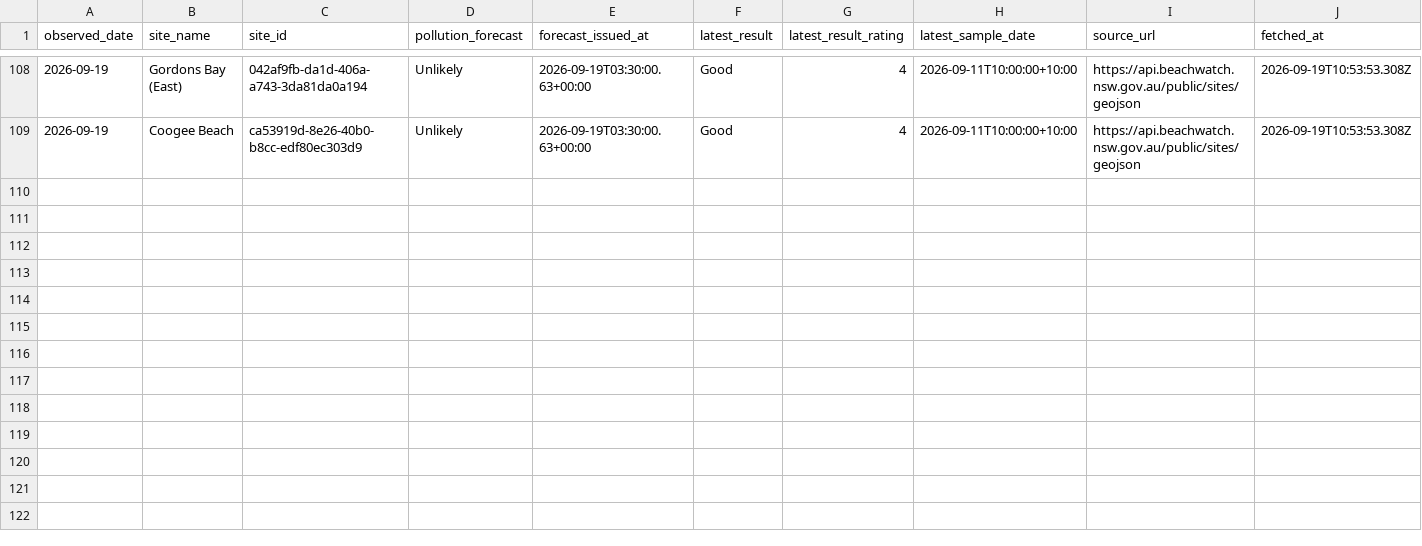
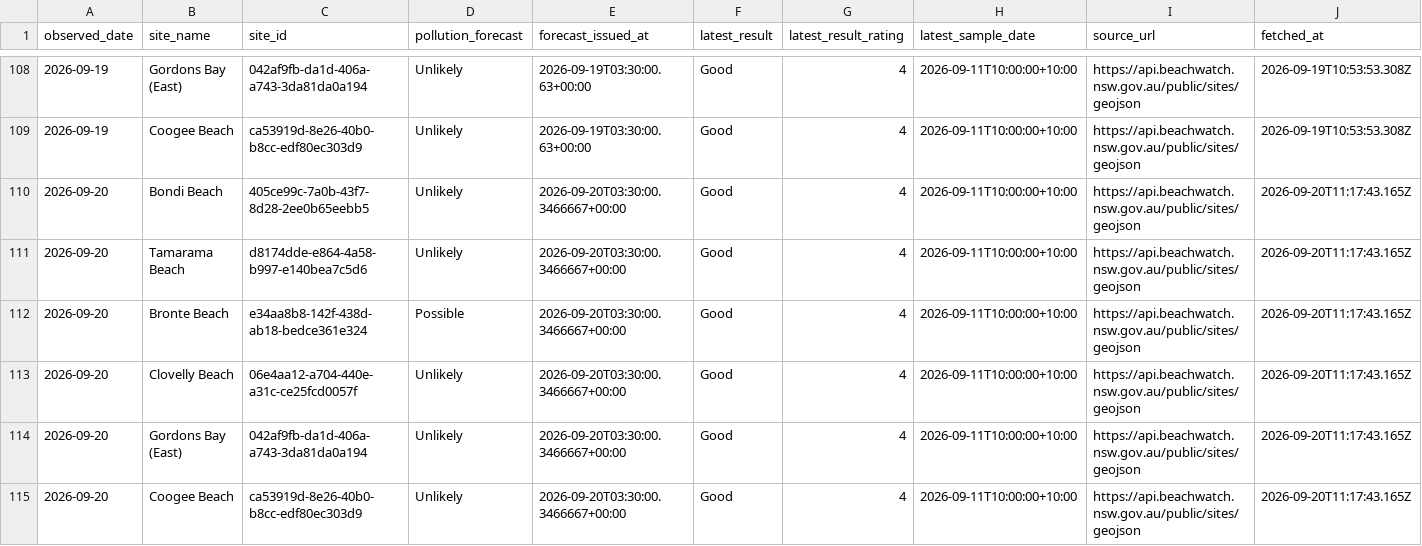
Before and after one commit to Henderson-Org/Visit-Bondi-Beach, a CSV file: data/water-quality-history.csv, drawn as a sheet; only a part is shown, gaps mark what is left out; the diff names each change by its address in the sheet, - before the commit and + after, or states it on an @@ line.

```diff
--- a/data/water-quality-history.csv
+++ b/data/water-quality-history.csv
+row 110: 2026-09-20 | Bondi Beach | 405ce99c-7a0b-43f7-8d28-2ee0b65eebb5 | Unlikely | 2026-09-20T03:30:00.3466667+00:00 | Good | 4 | 2026-09-11T10:00:00+10:00 | https://api.beachwatch.nsw.gov.au/public/sites/geojson | 2026-09-20T11:17:43.165Z
+row 111: 2026-09-20 | Tamarama Beach | d8174dde-e864-4a58-b997-e140bea7c5d6 | Unlikely | 2026-09-20T03:30:00.3466667+00:00 | Good | 4 | 2026-09-11T10:00:00+10:00 | https://api.beachwatch.nsw.gov.au/public/sites/geojson | 2026-09-20T11:17:43.165Z
+row 112: 2026-09-20 | Bronte Beach | e34aa8b8-142f-438d-ab18-bedce361e324 | Possible | 2026-09-20T03:30:00.3466667+00:00 | Good | 4 | 2026-09-11T10:00:00+10:00 | https://api.beachwatch.nsw.gov.au/public/sites/geojson | 2026-09-20T11:17:43.165Z
+row 113: 2026-09-20 | Clovelly Beach | 06e4aa12-a704-440e-a31c-ce25fcd0057f | Unlikely | 2026-09-20T03:30:00.3466667+00:00 | Good | 4 | 2026-09-11T10:00:00+10:00 | https://api.beachwatch.nsw.gov.au/public/sites/geojson | 2026-09-20T11:17:43.165Z
+row 114: 2026-09-20 | Gordons Bay (East) | 042af9fb-da1d-406a-a743-3da81da0a194 | Unlikely | 2026-09-20T03:30:00.3466667+00:00 | Good | 4 | 2026-09-11T10:00:00+10:00 | https://api.beachwatch.nsw.gov.au/public/sites/geojson | 2026-09-20T11:17:43.165Z
+row 115: 2026-09-20 | Coogee Beach | ca53919d-8e26-40b0-b8cc-edf80ec303d9 | Unlikely | 2026-09-20T03:30:00.3466667+00:00 | Good | 4 | 2026-09-11T10:00:00+10:00 | https://api.beachwatch.nsw.gov.au/public/sites/geojson | 2026-09-20T11:17:43.165Z
```
